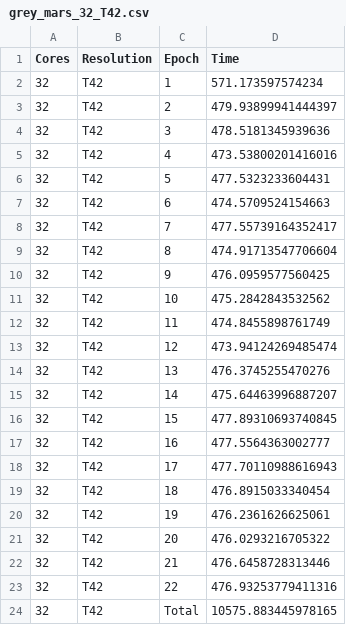
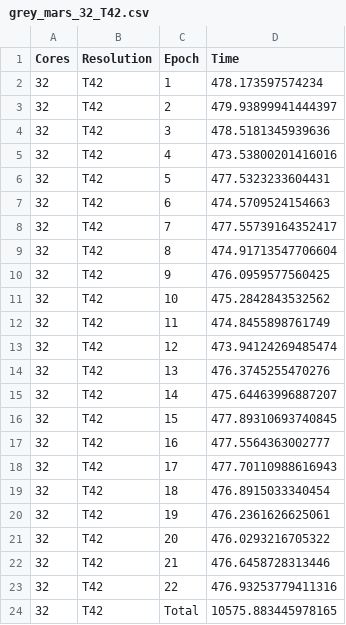
Before and after one commit to Lancasterg/benchmark_isca, a CSV file: data/isambard/grey_mars_32_T42.csv, drawn as a sheet.

```diff
--- a/data/isambard/grey_mars_32_T42.csv
+++ b/data/isambard/grey_mars_32_T42.csv
@@ -1,3 +1,3 @@
 Cores,Resolution,Epoch,Time
-32,T42,1,571.173597574234
+32,T42,1,478.173597574234
 32,T42,2,479.93899941444397
```
Also changed, not shown: 21 other files.
